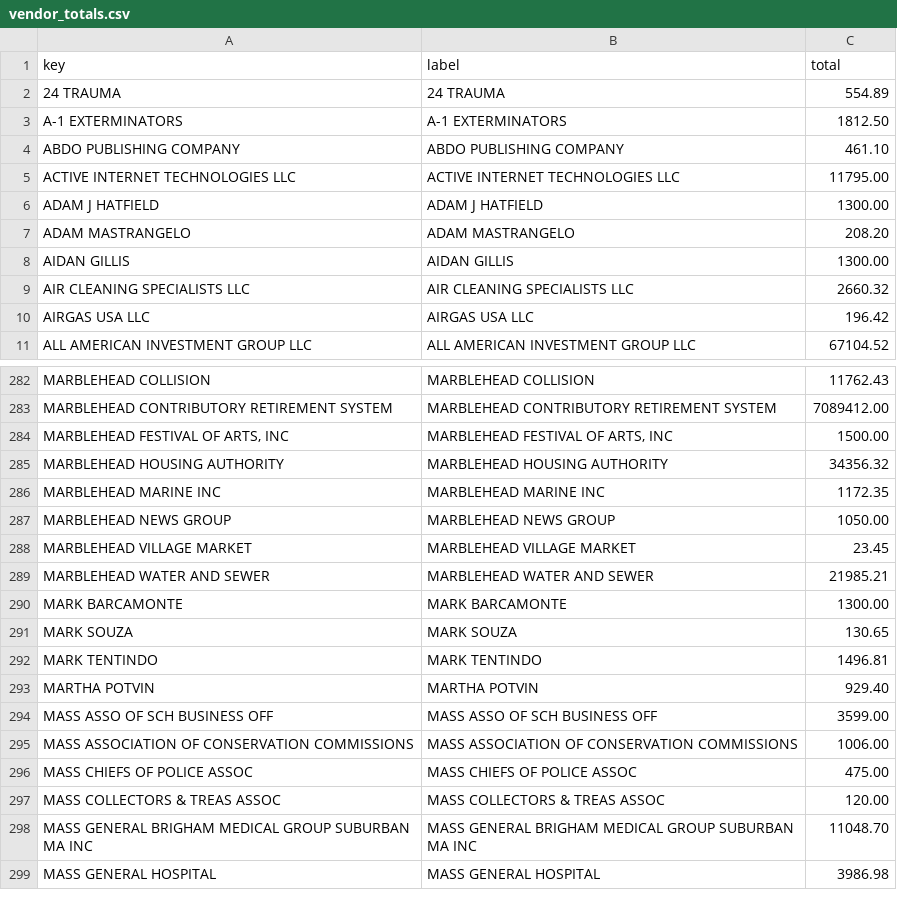
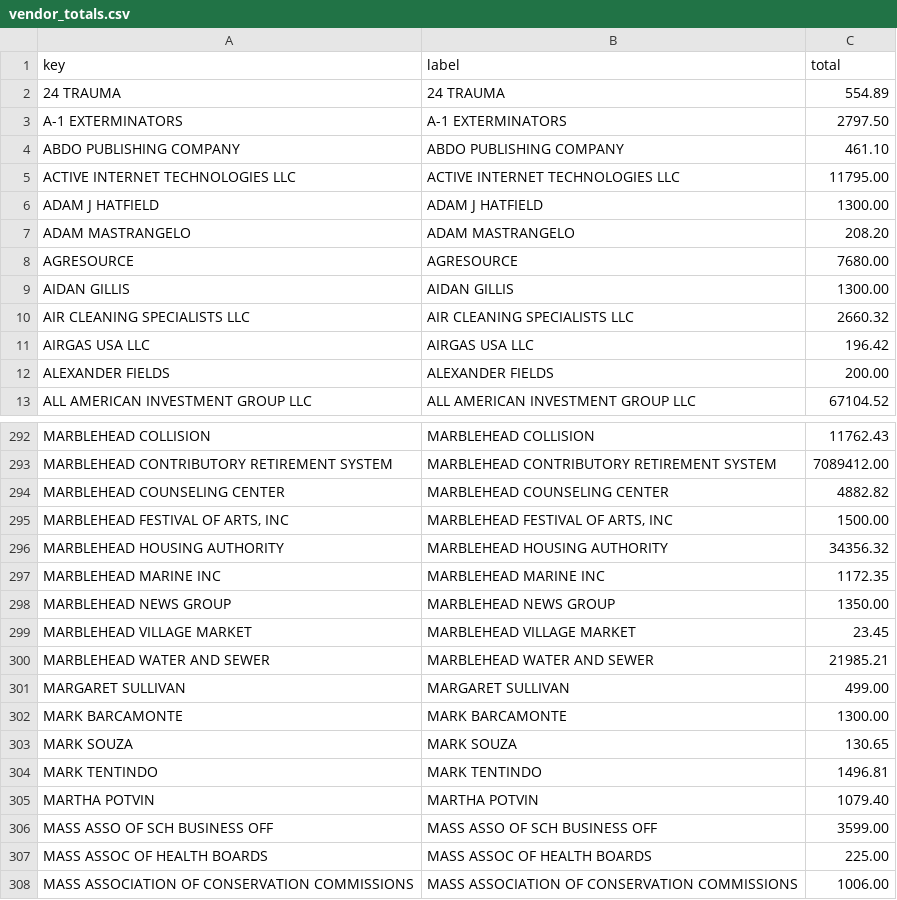
Before and after one commit to agbaber/marblehead, a CSV file: data/town_spending/vendor_totals.csv, drawn as a sheet; only a part is shown, gaps mark what is left out; the shorter side is filled out with more unchanged rows; the diff covers the shown part only.

Commit message:
Refresh Town spending snapshot (2026-09-11) (#1216)
Co-authored-by: marblehead-bot <noreply@marbleheaddata.org>

```diff
--- a/data/town_spending/vendor_totals.csv
+++ b/data/town_spending/vendor_totals.csv
@@ -2,3 +2,3 @@ key,label,total
 24 TRAUMA,24 TRAUMA,554.89
-A-1 EXTERMINATORS,A-1 EXTERMINATORS,1812.50
+A-1 EXTERMINATORS,A-1 EXTERMINATORS,2797.50
 ABDO PUBLISHING COMPANY,ABDO PUBLISHING COMPANY,461.10
@@ -7,2 +7,3 @@ ADAM J HATFIELD,ADAM J HATFIELD,1300.00
 ADAM MASTRANGELO,ADAM MASTRANGELO,208.20
+AGRESOURCE,AGRESOURCE,7680.00
 AIDAN GILLIS,AIDAN GILLIS,1300.00
@@ -10,2 +11,3 @@ AIR CLEANING SPECIALISTS LLC,AIR CLEANING SPECIALISTS LLC,2660.32
 AIRGAS USA LLC,AIRGAS USA LLC,196.42
+ALEXANDER FIELDS,ALEXANDER FIELDS,200.00
 ALL AMERICAN INVESTMENT GROUP LLC,ALL AMERICAN INVESTMENT GROUP LLC,67104.52
@@ -283,2 +293,3 @@ MARBLEHEAD COLLISION,MARBLEHEAD COLLISION,11762.43
 MARBLEHEAD CONTRIBUTORY RETIREMENT SYSTEM,MARBLEHEAD CONTRIBUTORY RETIREMENT SYSTEM,7089412.00
+MARBLEHEAD COUNSELING CENTER,MARBLEHEAD COUNSELING CENTER,4882.82
 "MARBLEHEAD FESTIVAL OF ARTS, INC","MARBLEHEAD FESTIVAL OF ARTS, INC",1500.00
@@ -286,5 +297,6 @@ MARBLEHEAD HOUSING AUTHORITY,MARBLEHEAD HOUSING AUTHORITY,34356.32
 MARBLEHEAD MARINE INC,MARBLEHEAD MARINE INC,1172.35
-MARBLEHEAD NEWS GROUP,MARBLEHEAD NEWS GROUP,1050.00
+MARBLEHEAD NEWS GROUP,MARBLEHEAD NEWS GROUP,1350.00
 MARBLEHEAD VILLAGE MARKET,MARBLEHEAD VILLAGE MARKET,23.45
 MARBLEHEAD WATER AND SEWER,MARBLEHEAD WATER AND SEWER,21985.21
+MARGARET SULLIVAN,MARGARET SULLIVAN,499.00
 MARK BARCAMONTE,MARK BARCAMONTE,1300.00
@@ -292,4 +304,5 @@ MARK SOUZA,MARK SOUZA,130.65
 MARK TENTINDO,MARK TENTINDO,1496.81
-MARTHA POTVIN,MARTHA POTVIN,929.40
+MARTHA POTVIN,MARTHA POTVIN,1079.40
 MASS ASSO OF SCH BUSINESS OFF,MASS ASSO OF SCH BUSINESS OFF,3599.00
+MASS ASSOC OF HEALTH BOARDS,MASS ASSOC OF HEALTH BOARDS,225.00
 MASS ASSOCIATION OF CONSERVATION COMMISSIONS,MASS ASSOCIATION OF CONSERVATION COMMISSIONS,1006.00
```
Also changed, not shown: 22 added rows and 50 edited cells elsewhere in this file, data/town_spending/department_totals.csv, 1 other file.
